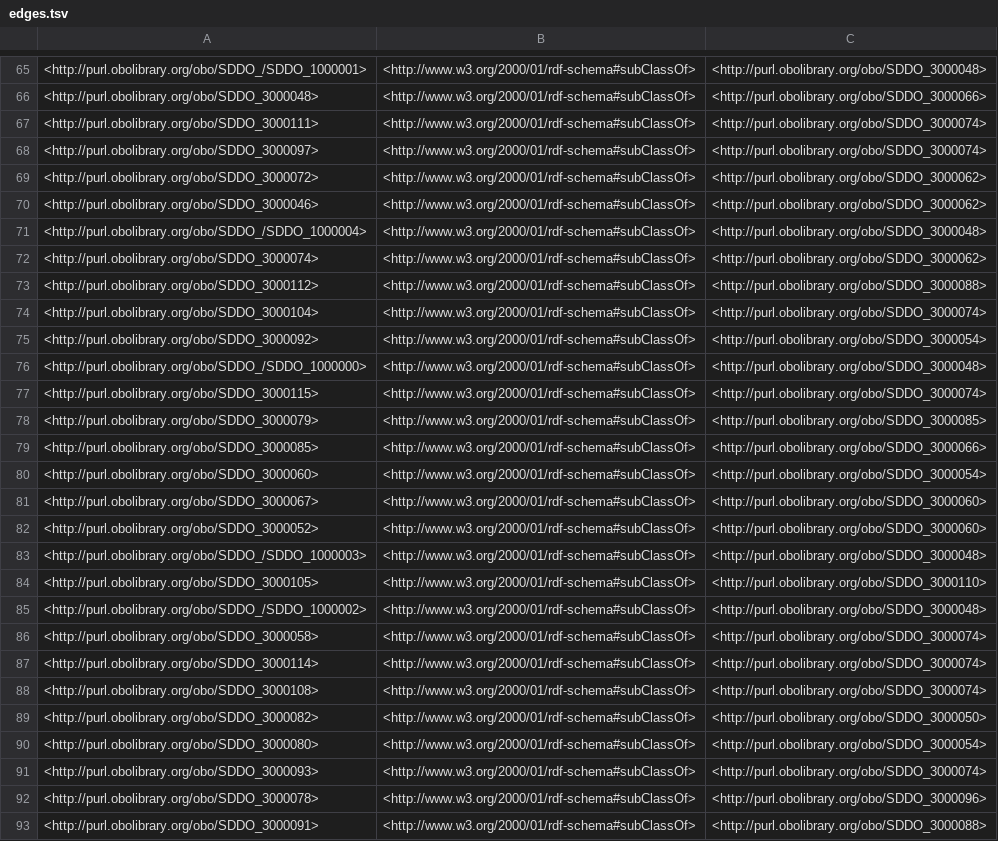
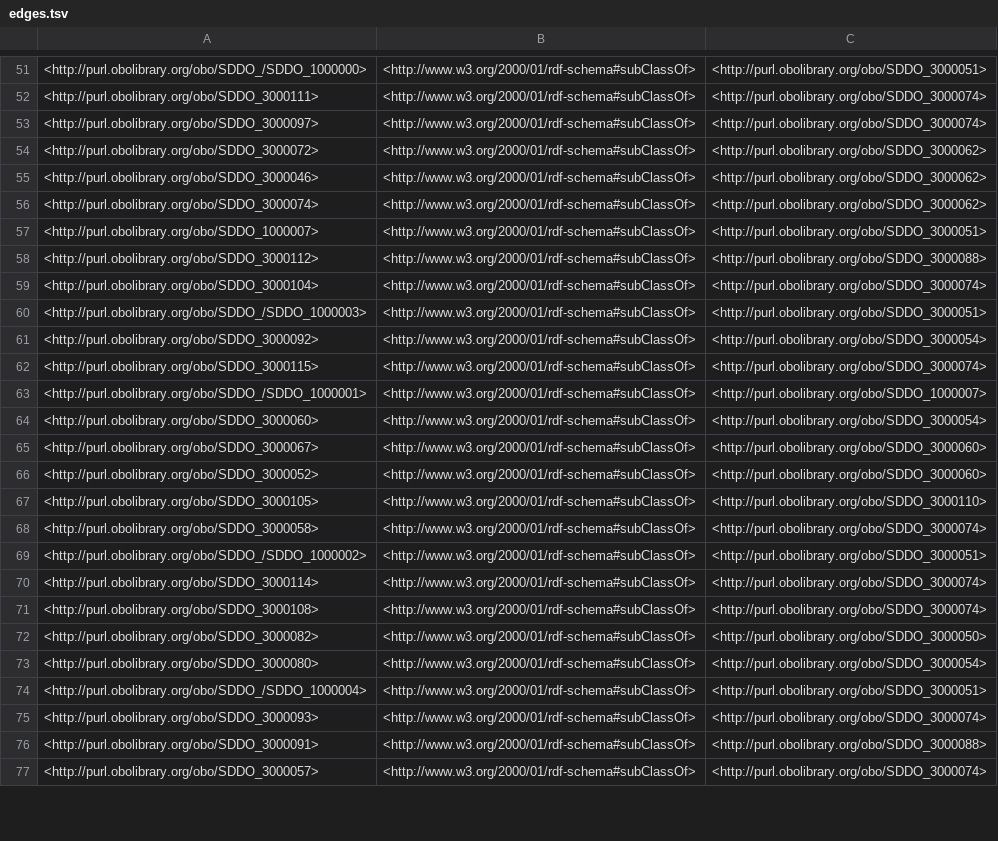
Before and after one commit to NASA-IMPACT/sddo, a TSV file: src/ontology/reports/edges.tsv, drawn as a sheet; only a part is shown, gaps mark what is left out; the shorter side is filled out with more unchanged rows; the diff covers the shown part only.

```diff
--- a/src/ontology/reports/edges.tsv
+++ b/src/ontology/reports/edges.tsv
@@ -65,3 +51,2 @@
-<http://purl.obolibrary.org/obo/SDDO_/SDDO_1000001>	<http://www.w3.org/2000/01/rdf-schema#subClassOf>	<http://purl.obolibrary.org/obo/SDDO_3000048>
-<http://purl.obolibrary.org/obo/SDDO_3000048>	<http://www.w3.org/2000/01/rdf-schema#subClassOf>	<http://purl.obolibrary.org/obo/SDDO_3000066>
+<http://purl.obolibrary.org/obo/SDDO_/SDDO_1000000>	<http://www.w3.org/2000/01/rdf-schema#subClassOf>	<http://purl.obolibrary.org/obo/SDDO_3000051>
 <http://purl.obolibrary.org/obo/SDDO_3000111>	<http://www.w3.org/2000/01/rdf-schema#subClassOf>	<http://purl.obolibrary.org/obo/SDDO_3000074>
@@ -70,11 +55,10 @@
 <http://purl.obolibrary.org/obo/SDDO_3000046>	<http://www.w3.org/2000/01/rdf-schema#subClassOf>	<http://purl.obolibrary.org/obo/SDDO_3000062>
-<http://purl.obolibrary.org/obo/SDDO_/SDDO_1000004>	<http://www.w3.org/2000/01/rdf-schema#subClassOf>	<http://purl.obolibrary.org/obo/SDDO_3000048>
 <http://purl.obolibrary.org/obo/SDDO_3000074>	<http://www.w3.org/2000/01/rdf-schema#subClassOf>	<http://purl.obolibrary.org/obo/SDDO_3000062>
+<http://purl.obolibrary.org/obo/SDDO_1000007>	<http://www.w3.org/2000/01/rdf-schema#subClassOf>	<http://purl.obolibrary.org/obo/SDDO_3000051>
 <http://purl.obolibrary.org/obo/SDDO_3000112>	<http://www.w3.org/2000/01/rdf-schema#subClassOf>	<http://purl.obolibrary.org/obo/SDDO_3000088>
 <http://purl.obolibrary.org/obo/SDDO_3000104>	<http://www.w3.org/2000/01/rdf-schema#subClassOf>	<http://purl.obolibrary.org/obo/SDDO_3000074>
+<http://purl.obolibrary.org/obo/SDDO_/SDDO_1000003>	<http://www.w3.org/2000/01/rdf-schema#subClassOf>	<http://purl.obolibrary.org/obo/SDDO_3000051>
 <http://purl.obolibrary.org/obo/SDDO_3000092>	<http://www.w3.org/2000/01/rdf-schema#subClassOf>	<http://purl.obolibrary.org/obo/SDDO_3000054>
-<http://purl.obolibrary.org/obo/SDDO_/SDDO_1000000>	<http://www.w3.org/2000/01/rdf-schema#subClassOf>	<http://purl.obolibrary.org/obo/SDDO_3000048>
 <http://purl.obolibrary.org/obo/SDDO_3000115>	<http://www.w3.org/2000/01/rdf-schema#subClassOf>	<http://purl.obolibrary.org/obo/SDDO_3000074>
-<http://purl.obolibrary.org/obo/SDDO_3000079>	<http://www.w3.org/2000/01/rdf-schema#subClassOf>	<http://purl.obolibrary.org/obo/SDDO_3000085>
-<http://purl.obolibrary.org/obo/SDDO_3000085>	<http://www.w3.org/2000/01/rdf-schema#subClassOf>	<http://purl.obolibrary.org/obo/SDDO_3000066>
+<http://purl.obolibrary.org/obo/SDDO_/SDDO_1000001>	<http://www.w3.org/2000/01/rdf-schema#subClassOf>	<http://purl.obolibrary.org/obo/SDDO_1000007>
 <http://purl.obolibrary.org/obo/SDDO_3000060>	<http://www.w3.org/2000/01/rdf-schema#subClassOf>	<http://purl.obolibrary.org/obo/SDDO_3000054>
@@ -82,6 +66,5 @@
 <http://purl.obolibrary.org/obo/SDDO_3000052>	<http://www.w3.org/2000/01/rdf-schema#subClassOf>	<http://purl.obolibrary.org/obo/SDDO_3000060>
-<http://purl.obolibrary.org/obo/SDDO_/SDDO_1000003>	<http://www.w3.org/2000/01/rdf-schema#subClassOf>	<http://purl.obolibrary.org/obo/SDDO_3000048>
 <http://purl.obolibrary.org/obo/SDDO_3000105>	<http://www.w3.org/2000/01/rdf-schema#subClassOf>	<http://purl.obolibrary.org/obo/SDDO_3000110>
-<http://purl.obolibrary.org/obo/SDDO_/SDDO_1000002>	<http://www.w3.org/2000/01/rdf-schema#subClassOf>	<http://purl.obolibrary.org/obo/SDDO_3000048>
 <http://purl.obolibrary.org/obo/SDDO_3000058>	<http://www.w3.org/2000/01/rdf-schema#subClassOf>	<http://purl.obolibrary.org/obo/SDDO_3000074>
+<http://purl.obolibrary.org/obo/SDDO_/SDDO_1000002>	<http://www.w3.org/2000/01/rdf-schema#subClassOf>	<http://purl.obolibrary.org/obo/SDDO_3000051>
 <http://purl.obolibrary.org/obo/SDDO_3000114>	<http://www.w3.org/2000/01/rdf-schema#subClassOf>	<http://purl.obolibrary.org/obo/SDDO_3000074>
@@ -90,4 +73,4 @@
 <http://purl.obolibrary.org/obo/SDDO_3000080>	<http://www.w3.org/2000/01/rdf-schema#subClassOf>	<http://purl.obolibrary.org/obo/SDDO_3000054>
+<http://purl.obolibrary.org/obo/SDDO_/SDDO_1000004>	<http://www.w3.org/2000/01/rdf-schema#subClassOf>	<http://purl.obolibrary.org/obo/SDDO_3000051>
 <http://purl.obolibrary.org/obo/SDDO_3000093>	<http://www.w3.org/2000/01/rdf-schema#subClassOf>	<http://purl.obolibrary.org/obo/SDDO_3000074>
-<http://purl.obolibrary.org/obo/SDDO_3000078>	<http://www.w3.org/2000/01/rdf-schema#subClassOf>	<http://purl.obolibrary.org/obo/SDDO_3000096>
 <http://purl.obolibrary.org/obo/SDDO_3000091>	<http://www.w3.org/2000/01/rdf-schema#subClassOf>	<http://purl.obolibrary.org/obo/SDDO_3000088>
```
Also changed, not shown: 6 added rows, 18 removed rows, 41 moved rows and 3 edited cells elsewhere in this file, src/ontology/reports/basic-report.tsv, src/ontology/reports/sddo-edit.owl-obo-report.tsv, 18 other files.
